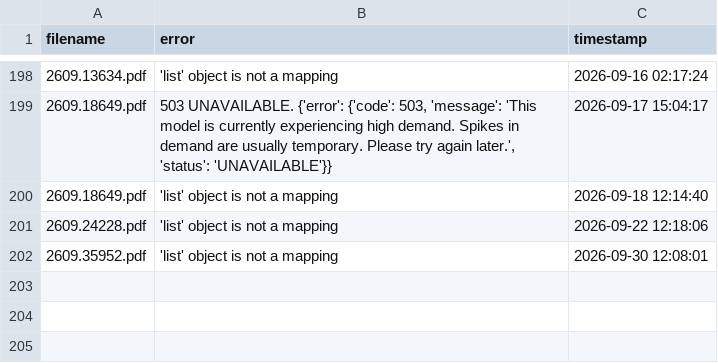
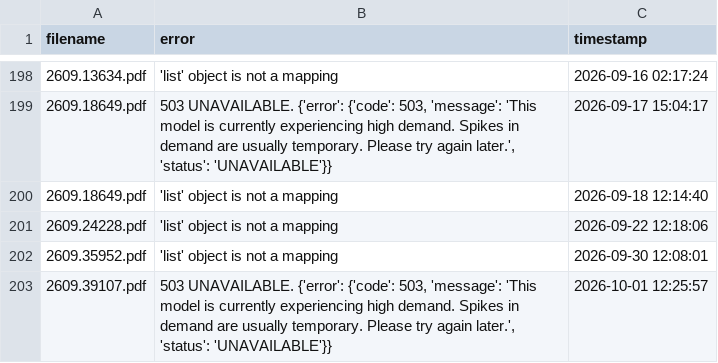
Before and after one commit to walterreade/arxiv_benchmark_papers, a CSV file: utility_files/3rd_pass_failures.csv, drawn as a sheet; only a part is shown, gaps mark what is left out; the diff names each change by its address in the sheet, - before the commit and + after, or states it on an @@ line.

```diff
--- a/utility_files/3rd_pass_failures.csv
+++ b/utility_files/3rd_pass_failures.csv
+row 203: 2609.39107.pdf | 503 UNAVAILABLE. {'error': {'code': 503, 'message': 'This model is currently experiencing high demand. Spikes in demand are usually temporary. Please try again later.', 'status': 'UNAVAILABLE'}} | 2026-10-01 12:25:57
```
Also changed, not shown: 32 other files.
